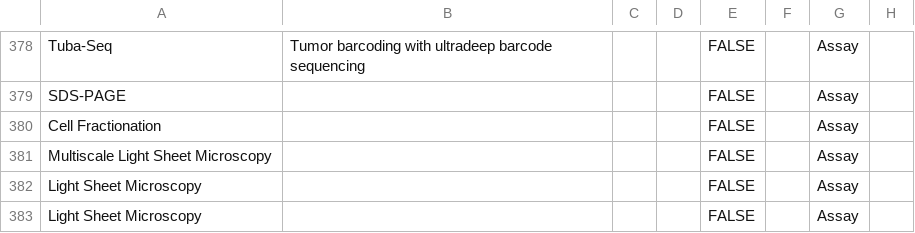
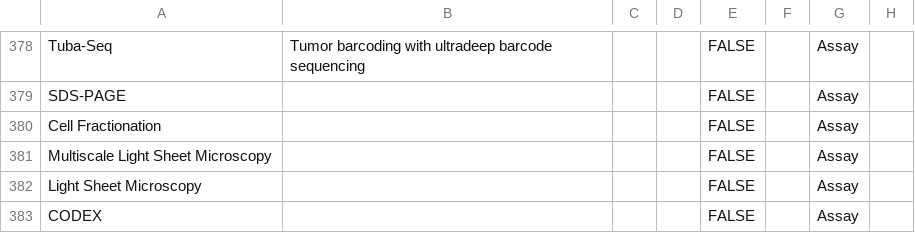
Before and after one commit to mc2-center/data-models, a CSV file: modules/shared/assay.csv, drawn as a sheet; only a part is shown, gaps mark what is left out; the diff names each change by its address in the sheet, - before the commit and + after, or states it on an @@ line.

Commit message:
Added CODEX to assay values

```diff
--- a/modules/shared/assay.csv
+++ b/modules/shared/assay.csv
-A383: Light Sheet Microscopy
+A383: CODEX
```
